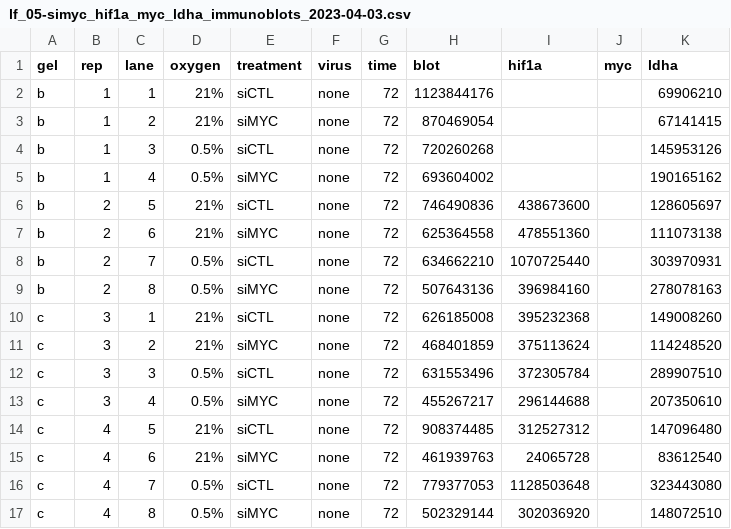
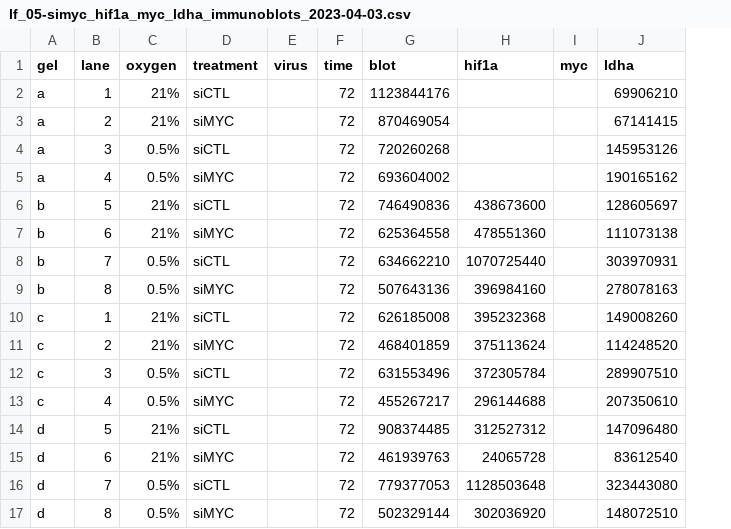
Before and after one commit to oldhamlab/Copeland.2023.hypoxia.flux, a CSV file: data-raw/blots/lf_05-simyc_hif1a_myc_ldha_immunoblots_2023-04-03.csv, drawn as a sheet; removed rows and columns are numbered as before the commit, all else as after; the diff names each change by its address in the sheet, - before the commit and + after, or states it on an @@ line.

```diff
--- a/data-raw/blots/lf_05-simyc_hif1a_myc_ldha_immunoblots_2023-04-03.csv
+++ b/data-raw/blots/lf_05-simyc_hif1a_myc_ldha_immunoblots_2023-04-03.csv
-column B (rep), rows 2-17: 1 | 1 | 1 | 1 | 2 | 2 | 2 | 2 | 3 | 3 | 3 | 3 | 4 | 4 | 4 | 4
-A2:A5 (gel): b
+A2:A5 (gel): a
-E2:E17 (virus): none
+E2:E17 (virus): (empty)
-A14:A17 (gel): c
+A14:A17 (gel): d
```
Also changed, not shown: data-raw/blots/lf_05-siphd_hif1a_phd_ldha_immunoblots_2023-04-03.csv, 4 other files.
